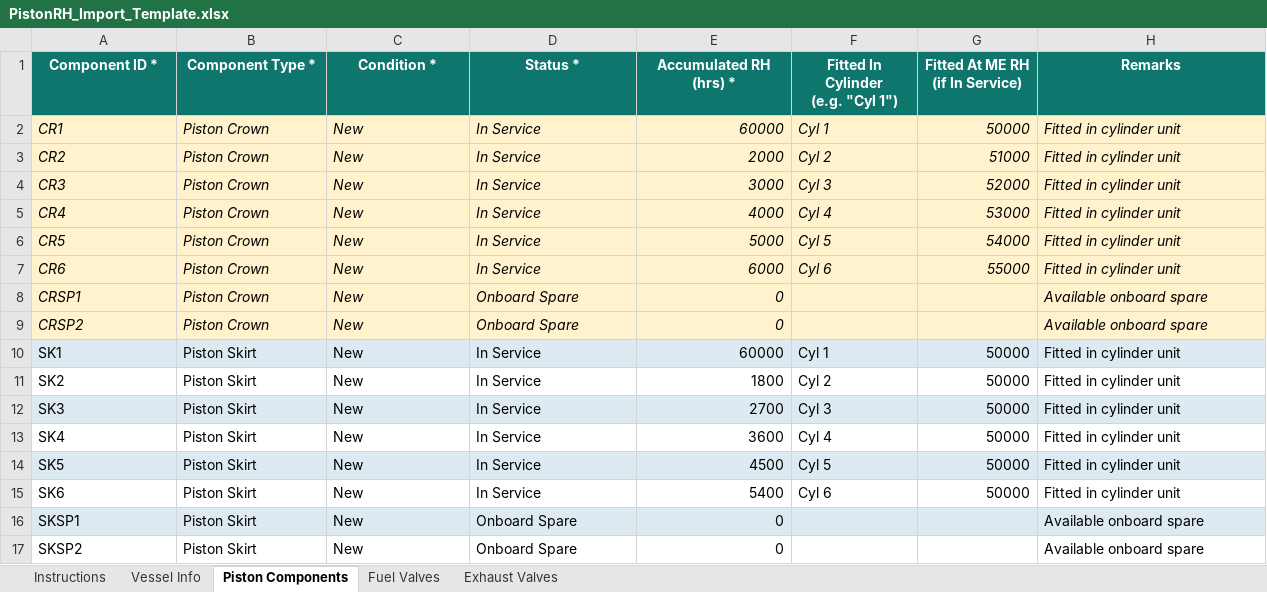
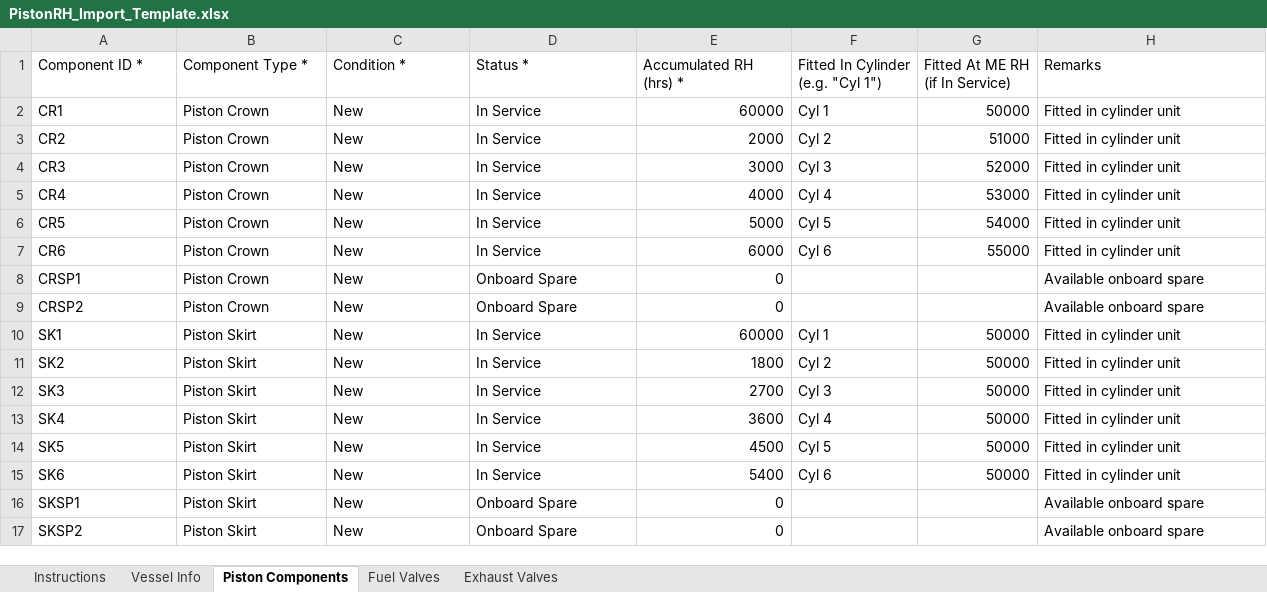
Before and after one commit to anujgupta2in/PistonRH, an Excel workbook: artifacts/piston-rh/public/PistonRH_Import_Template.xlsx, sheet Piston Components, drawn as a sheet; values as stored, in another font and other column widths than the file's, no borders; the diff names each change by its address in the sheet, - before the commit and + after, or states it on an @@ line.

```diff
--- a/artifacts/piston-rh/public/PistonRH_Import_Template.xlsx (sheet Piston Components)
+++ b/artifacts/piston-rh/public/PistonRH_Import_Template.xlsx (sheet Piston Components)
@@ A1:H1 fill: #0F766E → none, bold: on → off, text colour: #FFFFFF → black, alignment: center → left @@
-A2:H9 fill: #FFF2CC
+A2:H9 fill: none
-A2:H7 italic: on
+A2:H7 italic: off
-A8:E9 italic: on
+A8:E9 italic: off
-H8:H9 italic: on
+H8:H9 italic: off
-A10:H10 fill: #DEEAF1
+A10:H10 fill: none
-A12:H12 fill: #DEEAF1
+A12:H12 fill: none
-A14:H14 fill: #DEEAF1
+A14:H14 fill: none
-A16:H16 fill: #DEEAF1
+A16:H16 fill: none
```
Also changed, not shown: sheet Fuel Valves, sheet Vessel Info, sheet Exhaust Valves, sheet Instructions, 1 other file.
